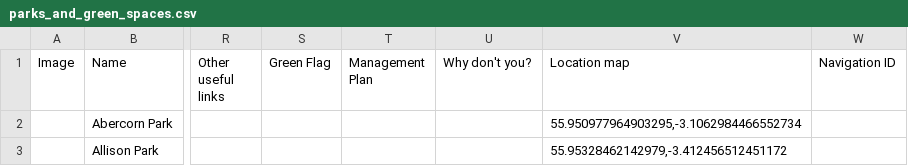
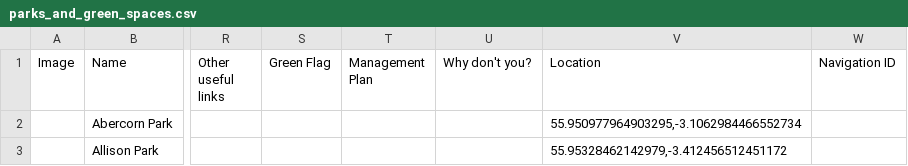
Before and after one commit to jhirniak/pizza-for-students, a CSV file: data_engine/datasets/parks_and_green_spaces.csv, drawn as a sheet; only a part is shown, gaps mark what is left out; the diff names each change by its address in the sheet, - before the commit and + after, or states it on an @@ line.

```diff
--- a/data_engine/datasets/parks_and_green_spaces.csv
+++ b/data_engine/datasets/parks_and_green_spaces.csv
-V1: Location map
+V1: Location
```
Also changed, not shown: data_engine/datasets/community_centres.csv, data_engine/datasets/museums_and_galleries.csv, 12 other files.
